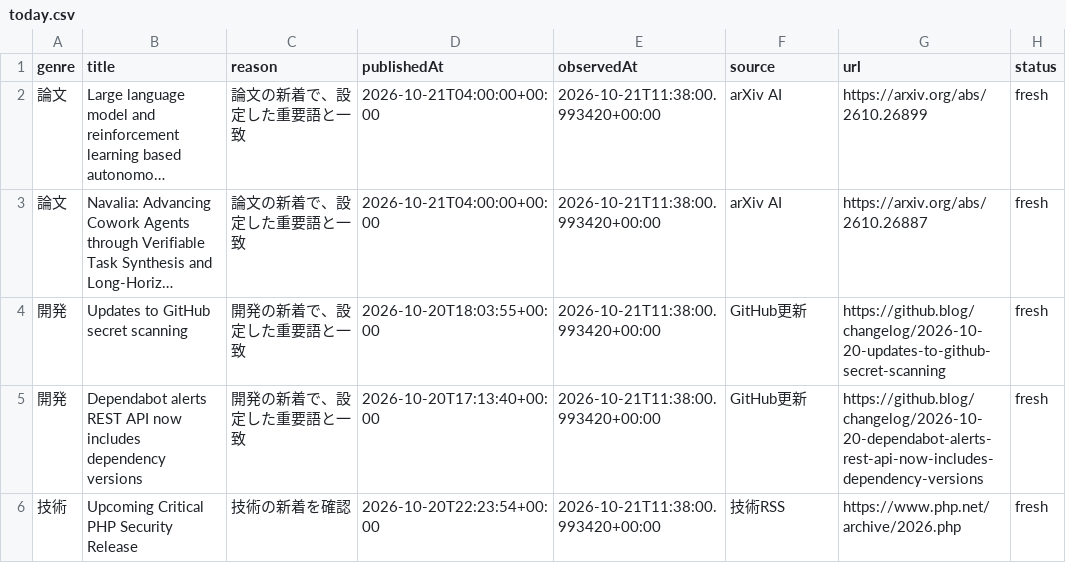
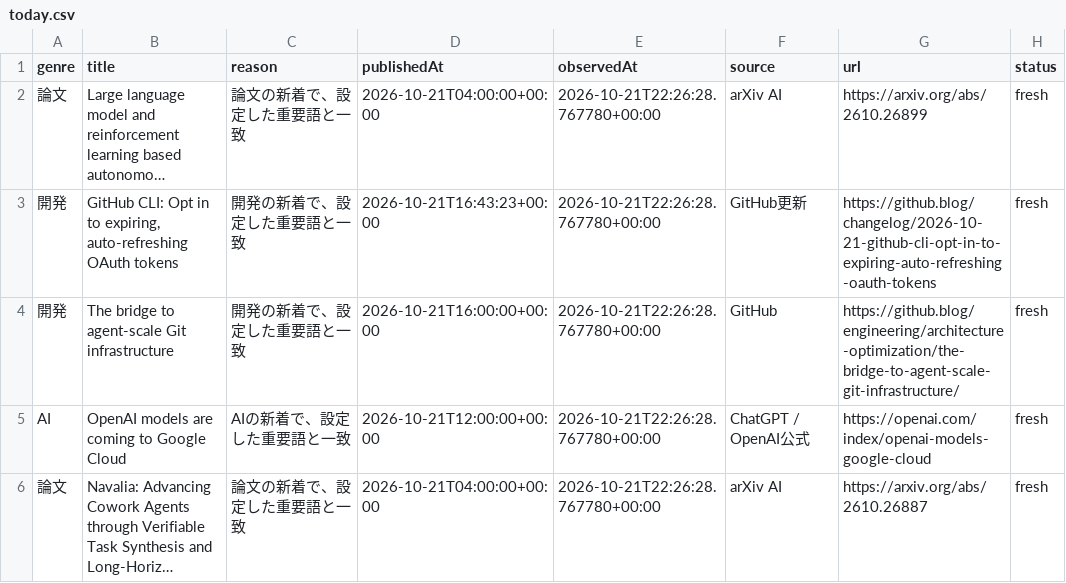
Before and after one commit to gouchin0326-source/codex-mobile-gate, a CSV file: latest/data/today.csv, drawn as a sheet; long unchanged cells end in …; removed rows and columns are numbered as before the commit, all else as after; the diff names each change by its address in the sheet, - before the commit and + after, or states it on an @@ line.

Commit message:
local refresh free info

```diff
--- a/latest/data/today.csv
+++ b/latest/data/today.csv
-E2 (observedAt): 2026-10-21T11:38:00.993420+00:00
+E2 (observedAt): 2026-10-21T22:26:28.767780+00:00
+row 3: 開発 | GitHub CLI: Opt in to expiring, auto-refreshing OAuth tokens | 開発の新着で、設定した重要語と一致 | 2026-10-21T16:43:23+00:00 | 2026-10-21T22:26:28.767780+00:00 | GitHub更新 | https://github.blog/changelog/2026-10-21-github-cli-opt-in-to-expiring-auto-refreshing-oauth-tokens | fresh
+row 4: 開発 | The bridge to agent-scale Git infrastructure | 開発の新着で、設定した重要語と一致 | 2026-10-21T16:00:00+00:00 | 2026-10-21T22:26:28.767780+00:00 | GitHub | https://github.blog/engineering/architecture-optimization/the-bridge-to-agent-scale-git-infrastructure/ | fresh
+row 5: AI | OpenAI models are coming to Google Cloud | AIの新着で、設定した重要語と一致 | 2026-10-21T12:00:00+00:00 | 2026-10-21T22:26:28.767780+00:00 | ChatGPT / OpenAI公式 | https://openai.com/index/openai-models-google-cloud | fresh
-E6 (observedAt): 2026-10-21T11:38:00.993420+00:00
+E6 (observedAt): 2026-10-21T22:26:28.767780+00:00
-row 4: 開発 | Updates to GitHub secret scanning | 開発の新着で、設定した重要語と一致 | 2026-10-20T18:03:55+00:00 | 2026-10-21T11:38:00.993420+00:00 | GitHub更新 | https://github.blog/changelog/2026-10-20-updates-to-github-secret-scanning | fresh
-row 5: 開発 | Dependabot alerts REST API now includes dependency versions | 開発の新着で、設定した重要語と一致 | 2026-10-20T17:13:40+00:00 | 2026-10-21T11:38:00.993420+00:00 | GitHub更新 | https://github.blog/changelog/2026-10-20-dependabot-alerts-rest-api-now-includes-dependency-versions | fresh
-row 6: 技術 | Upcoming Critical PHP Security Release | 技術の新着を確認 | 2026-10-20T22:23:54+00:00 | 2026-10-21T11:38:00.993420+00:00 | 技術RSS | https://www.php.net/archive/2026.php | fresh
```
Also changed, not shown: 9 other files.
